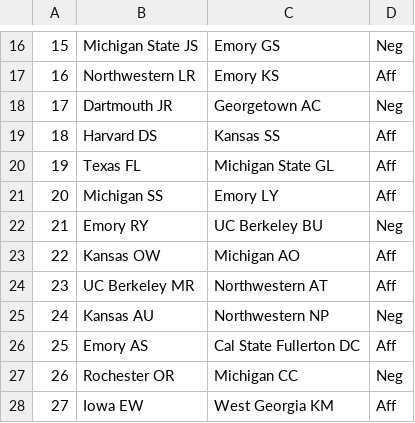
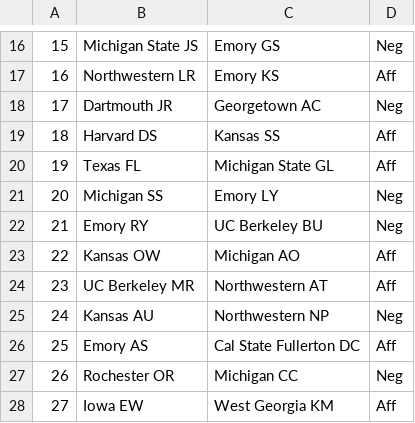
Before and after one commit to coralynnkc/elo-v2, a CSV file: coding/data_labor/wake_3.csv, drawn as a sheet; only a part is shown, gaps mark what is left out.

Commit message:
update data

```diff
--- a/coding/data_labor/wake_3.csv
+++ b/coding/data_labor/wake_3.csv
@@ -20,3 +20,3 @@
 19,Texas FL,Michigan State GL,Aff
-20,Michigan SS,Emory LY,Aff
+20,Michigan SS,Emory LY,Neg
 21,Emory RY,UC Berkeley BU,Neg
```
